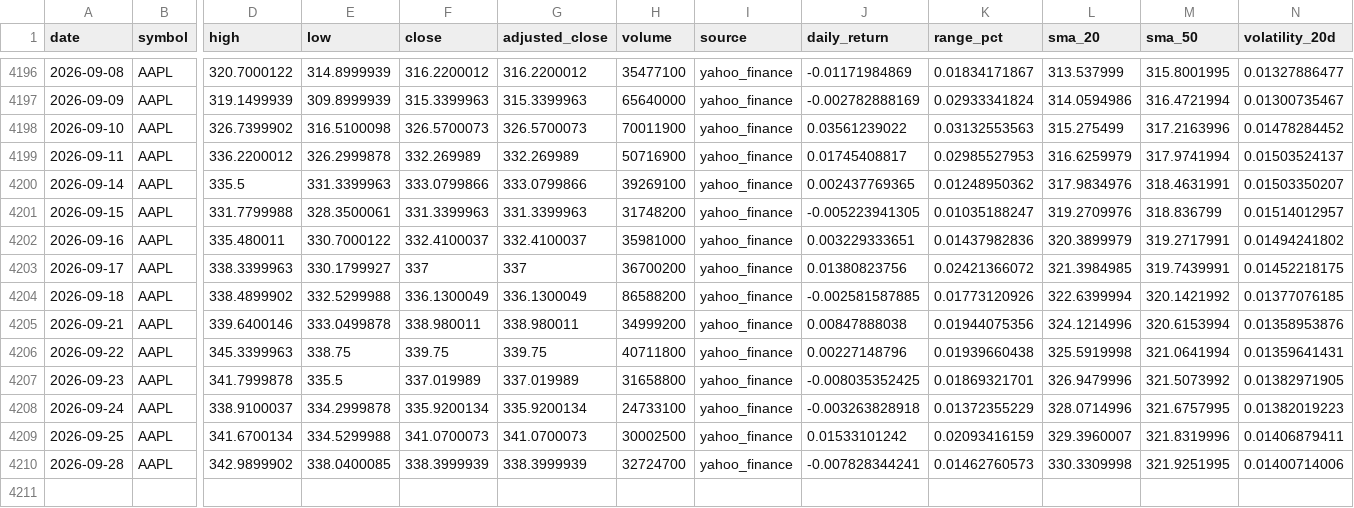
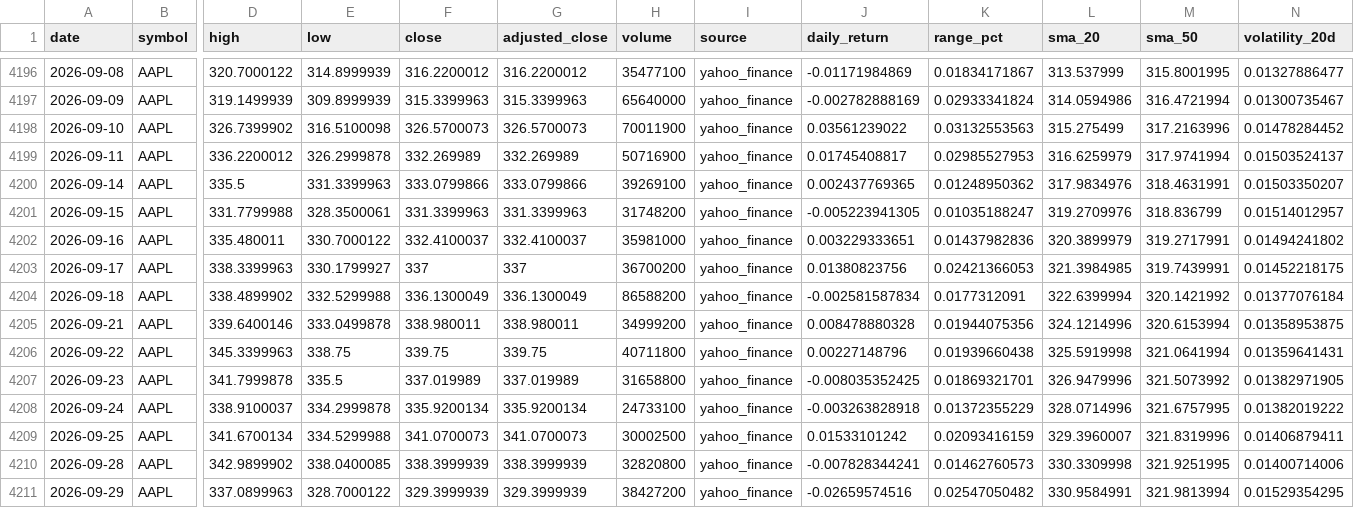
Before and after one commit to abi1010-git/predicting-stock-market-personal-project, a CSV file: data/AAPL.csv, drawn as a sheet; only a part is shown, gaps mark what is left out; rows hold the shown columns only; the diff names each change by its address in the sheet, - before the commit and + after, or states it on an @@ line.

```diff
--- a/data/AAPL.csv
+++ b/data/AAPL.csv
-K4203 (range_pct): 0.02421366072
+K4203 (range_pct): 0.02421366053
-J4204 (daily_return): -0.002581587885
+J4204 (daily_return): -0.002581587834
-K4204 (range_pct): 0.01773120926
+K4204 (range_pct): 0.0177312091
-N4204 (volatility_20d): 0.01377076185
+N4204 (volatility_20d): 0.01377076184
-J4205 (daily_return): 0.00847888038
+J4205 (daily_return): 0.008478880328
-N4205 (volatility_20d): 0.01358953876
+N4205 (volatility_20d): 0.01358953875
-N4208 (volatility_20d): 0.01382019223
+N4208 (volatility_20d): 0.01382019222
-H4210 (volume): 32724700
+H4210 (volume): 32820800
+row 4211: 2026-09-29 | AAPL | 337.0899963 | 328.7000122 | 329.3999939 | 329.3999939 | 38427200 | yahoo_finance | -0.02659574516 | 0.02547050482 | 330.9584991 | 321.9813994 | 0.01529354295
```
Also changed, not shown: data/IWM.csv, data/NVDA.csv, 3 other files.
